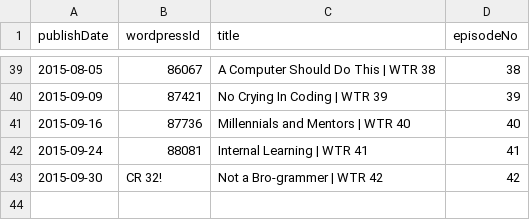
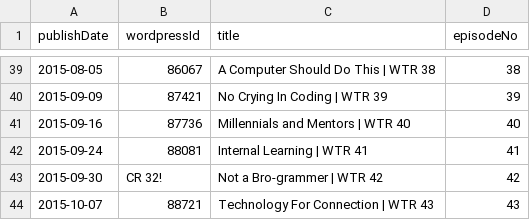
Before and after one commit to Cj-Malone/jb_data, a CSV file: shows/wtr.csv, drawn as a sheet; only a part is shown, gaps mark what is left out.

Commit message:
wtr43

```diff
--- a/shows/wtr.csv
+++ b/shows/wtr.csv
@@ -43 +43,2 @@ publishDate,wordpressId,title,episodeNo
 2015-09-30,CR 32!,Not a Bro-grammer | WTR 42,42
+2015-10-07,88721,Technology For Connection | WTR 43,43
```
